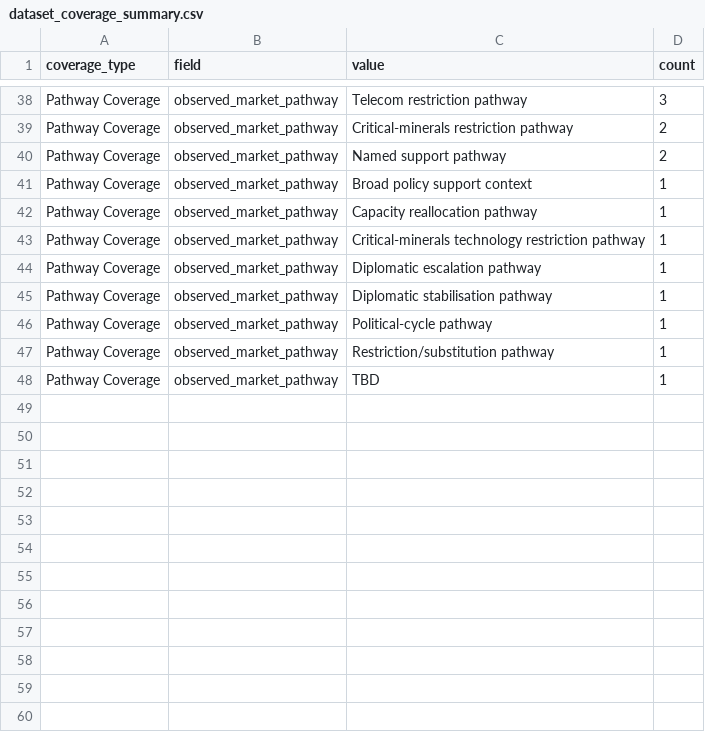
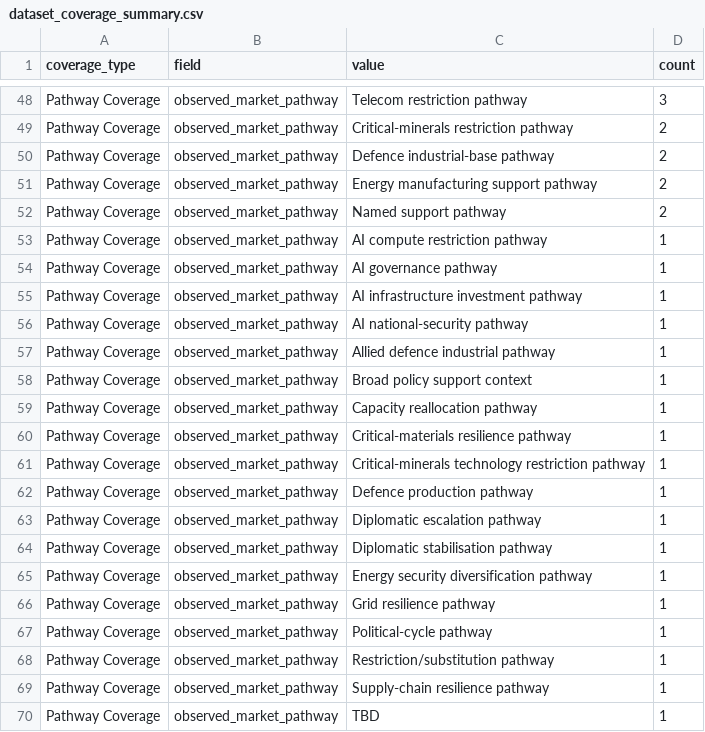
Before and after one commit to nanabb333/opportunity_under_geopolitical_competition, a CSV file: results/dataset_coverage_summary.csv, drawn as a sheet; only a part is shown, gaps mark what is left out; the diff covers the shown part only.

```diff
--- a/results/dataset_coverage_summary.csv
+++ b/results/dataset_coverage_summary.csv
@@ -39,10 +49,22 @@ Pathway Coverage,observed_market_pathway,Telecom restriction pathway,3
 Pathway Coverage,observed_market_pathway,Critical-minerals restriction pathway,2
+Pathway Coverage,observed_market_pathway,Defence industrial-base pathway,2
+Pathway Coverage,observed_market_pathway,Energy manufacturing support pathway,2
 Pathway Coverage,observed_market_pathway,Named support pathway,2
+Pathway Coverage,observed_market_pathway,AI compute restriction pathway,1
+Pathway Coverage,observed_market_pathway,AI governance pathway,1
+Pathway Coverage,observed_market_pathway,AI infrastructure investment pathway,1
+Pathway Coverage,observed_market_pathway,AI national-security pathway,1
+Pathway Coverage,observed_market_pathway,Allied defence industrial pathway,1
 Pathway Coverage,observed_market_pathway,Broad policy support context,1
 Pathway Coverage,observed_market_pathway,Capacity reallocation pathway,1
+Pathway Coverage,observed_market_pathway,Critical-materials resilience pathway,1
 Pathway Coverage,observed_market_pathway,Critical-minerals technology restriction pathway,1
+Pathway Coverage,observed_market_pathway,Defence production pathway,1
 Pathway Coverage,observed_market_pathway,Diplomatic escalation pathway,1
 Pathway Coverage,observed_market_pathway,Diplomatic stabilisation pathway,1
+Pathway Coverage,observed_market_pathway,Energy security diversification pathway,1
+Pathway Coverage,observed_market_pathway,Grid resilience pathway,1
 Pathway Coverage,observed_market_pathway,Political-cycle pathway,1
 Pathway Coverage,observed_market_pathway,Restriction/substitution pathway,1
+Pathway Coverage,observed_market_pathway,Supply-chain resilience pathway,1
 Pathway Coverage,observed_market_pathway,TBD,1
```
Also changed, not shown: 11 added rows, 1 removed row and 6 edited cells elsewhere in this file, 4 other files.
